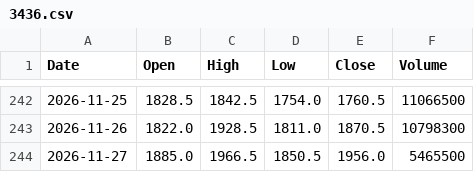
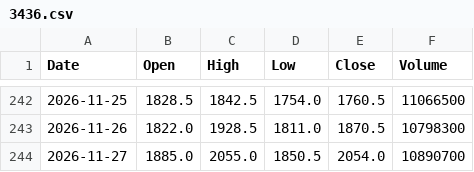
Before and after one commit to konikoni724/stock-data, a CSV file: data/daily/3436.csv, drawn as a sheet; only a part is shown, gaps mark what is left out.

```diff
--- a/data/daily/3436.csv
+++ b/data/daily/3436.csv
@@ -243,2 +243,2 @@ Date,Open,High,Low,Close,Volume
 2026-11-26,1822.0,1928.5,1811.0,1870.5,10798300
-2026-11-27,1885.0,1966.5,1850.5,1956.0,5465500
+2026-11-27,1885.0,2055.0,1850.5,2054.0,10890700
```
Also changed, not shown: data/daily/7011.csv, data/daily/7532.csv, 34 other files.
